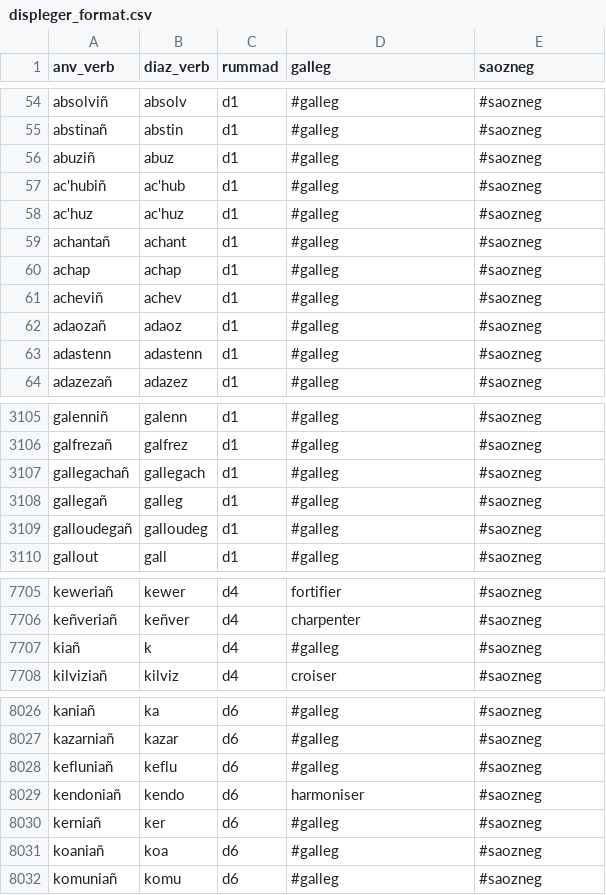
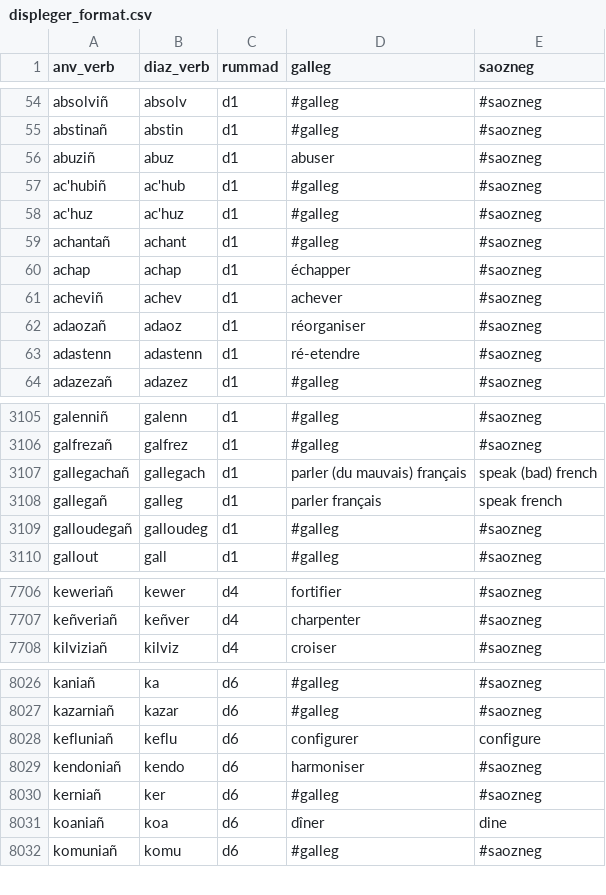
Before and after one commit to Drouizig/displeger-verbou, a CSV file: data/displeger_format.csv, drawn as a sheet; only a part is shown, gaps mark what is left out; the diff covers the shown part only.

```diff
--- a/data/displeger_format.csv
+++ b/data/displeger_format.csv
@@ -55,3 +55,3 @@ absolviñ;absolv;d1;#galleg;#saozneg
 abstinañ;abstin;d1;#galleg;#saozneg
-abuziñ;abuz;d1;#galleg;#saozneg
+abuziñ;abuz;d1;abuser;#saozneg
 ac'hubiñ;ac'hub;d1;#galleg;#saozneg
@@ -59,6 +59,6 @@ ac'huz;ac'huz;d1;#galleg;#saozneg
 achantañ;achant;d1;#galleg;#saozneg
-achap;achap;d1;#galleg;#saozneg
-acheviñ;achev;d1;#galleg;#saozneg
-adaozañ;adaoz;d1;#galleg;#saozneg
-adastenn;adastenn;d1;#galleg;#saozneg
+achap;achap;d1;échapper;#saozneg
+acheviñ;achev;d1;achever;#saozneg
+adaozañ;adaoz;d1;réorganiser;#saozneg
+adastenn;adastenn;d1;ré-etendre;#saozneg
 adazezañ;adazez;d1;#galleg;#saozneg
@@ -3106,4 +3106,4 @@ galenniñ;galenn;d1;#galleg;#saozneg
 galfrezañ;galfrez;d1;#galleg;#saozneg
-gallegachañ;gallegach;d1;#galleg;#saozneg
-gallegañ;galleg;d1;#galleg;#saozneg
+gallegachañ;gallegach;d1;parler (du mauvais) français;speak (bad) french
+gallegañ;galleg;d1;parler français;speak french
 galloudegañ;galloudeg;d1;#galleg;#saozneg
@@ -7706,3 +7707,2 @@ keweriañ;kewer;d4;fortifier;#saozneg
 keñveriañ;keñver;d4;charpenter;#saozneg
-kiañ;k;d4;#galleg;#saozneg
 kilviziañ;kilviz;d4;croiser;#saozneg
@@ -8027,6 +8027,6 @@ kaniañ;ka;d6;#galleg;#saozneg
 kazarniañ;kazar;d6;#galleg;#saozneg
-kefluniañ;keflu;d6;#galleg;#saozneg
+kefluniañ;keflu;d6;configurer;configure
 kendoniañ;kendo;d6;harmoniser;#saozneg
 kerniañ;ker;d6;#galleg;#saozneg
-koaniañ;koa;d6;#galleg;#saozneg
+koaniañ;koa;d6;dîner;dine
 komuniañ;komu;d6;#galleg;#saozneg
```
Also changed, not shown: 1 added row and 24 edited cells elsewhere in this file.
